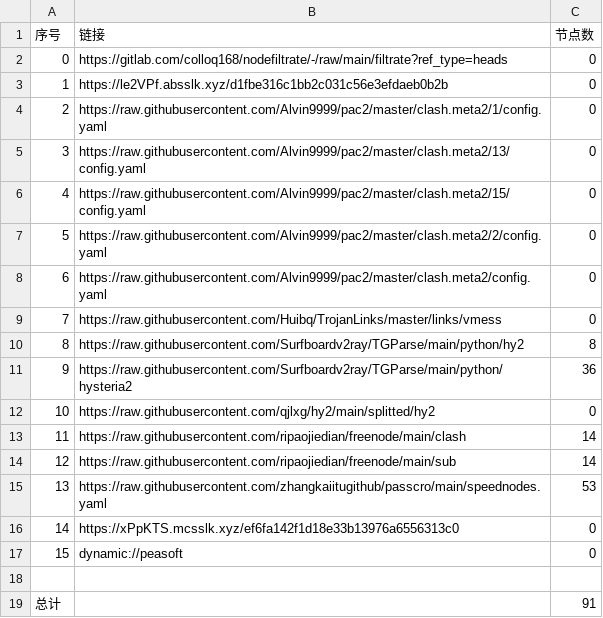
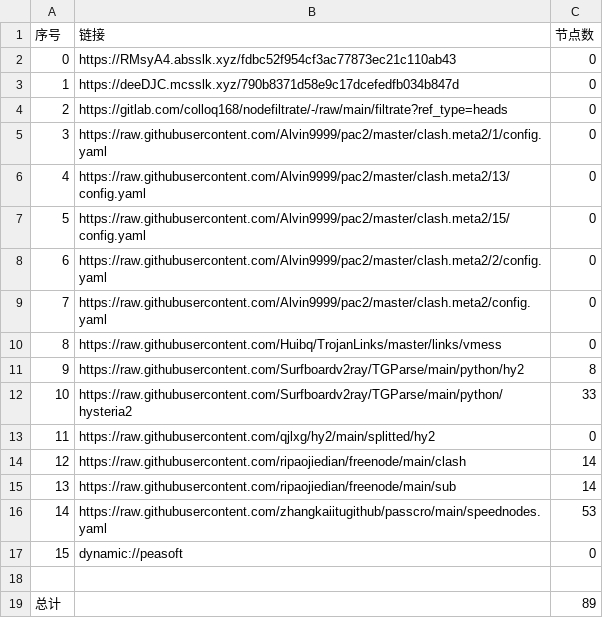
Before and after one commit to haygcao/NoMoreWalls, a CSV file: list_result.csv, drawn as a sheet; removed rows and columns are numbered as before the commit, all else as after; the diff names each change by its address in the sheet, - before the commit and + after, or states it on an @@ line.

```diff
--- a/list_result.csv
+++ b/list_result.csv
+row 2: 0 | https://RMsyA4.absslk.xyz/fdbc52f954cf3ac77873ec21c110ab43 | 0
+row 3: 1 | https://deeDJC.mcsslk.xyz/790b8371d58e9c17dcefedfb034b847d | 0
@@ column A (序号) renumbered between rows 4 and 16 @@
-row 3: 1 | https://le2VPf.absslk.xyz/d1fbe316c1bb2c031c56e3efdaeb0b2b | 0
-C12 (节点数): 36
+C12 (节点数): 33
-row 16: 14 | https://xPpKTS.mcsslk.xyz/ef6fa142f1d18e33b13976a6556313c0 | 0
-C19 (节点数): 91
+C19 (节点数): 89
```
Also changed, not shown: 20 other files.
